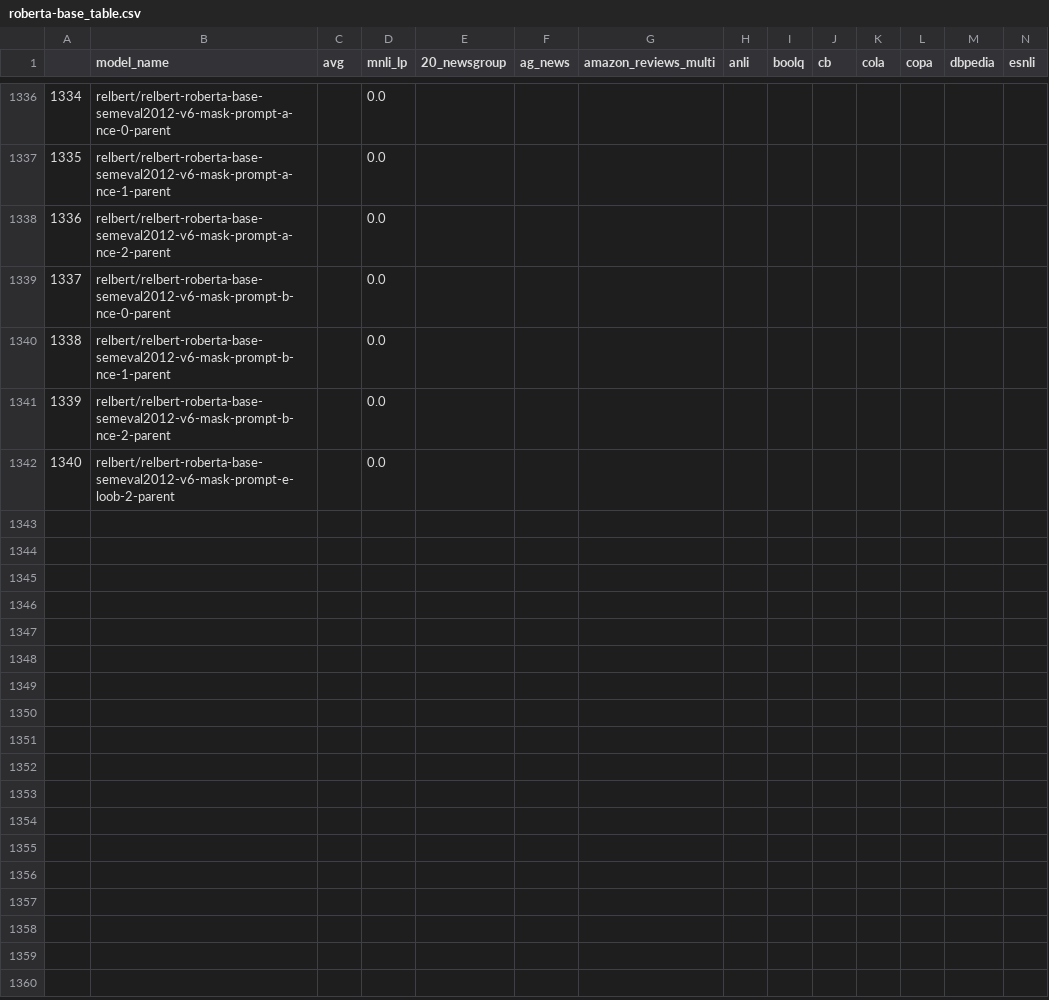
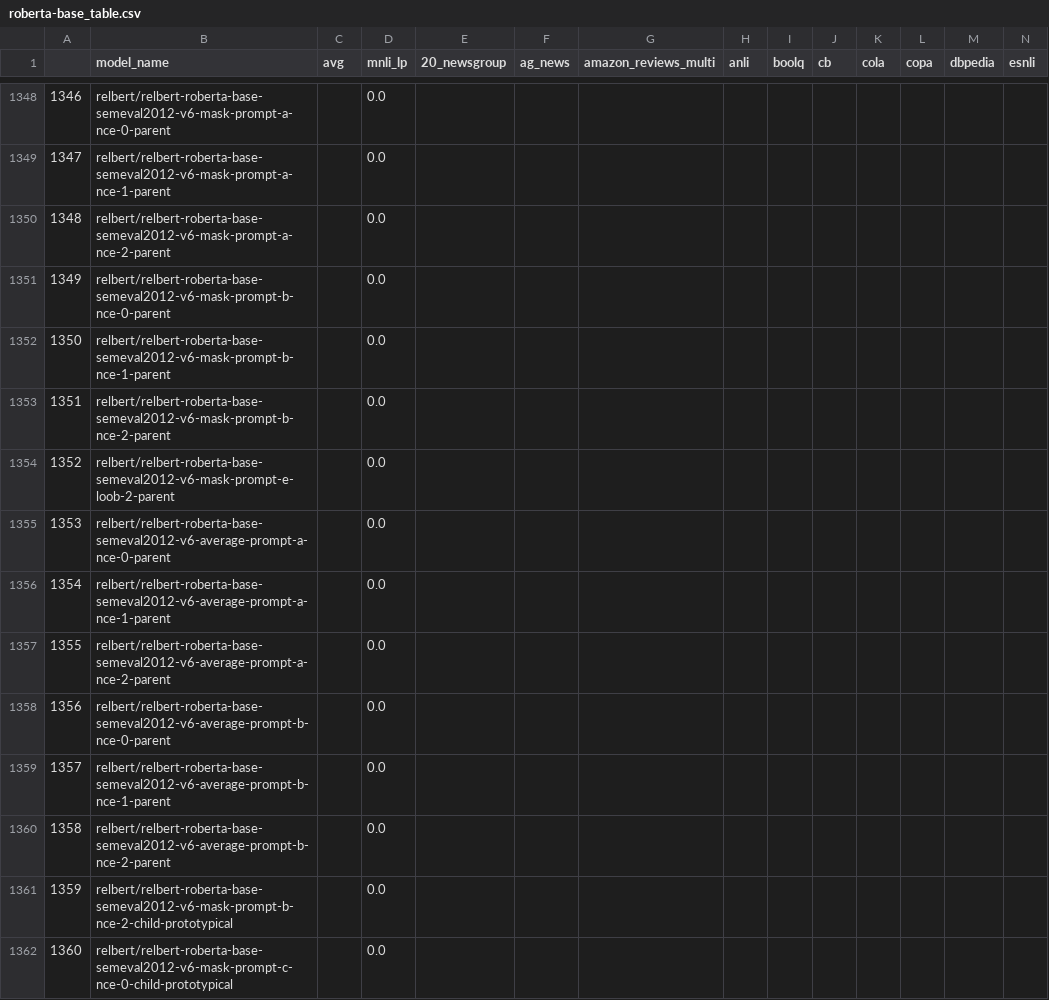
Before and after one commit to IBM/model-recycling, a CSV file: results/roberta-base_table.csv, drawn as a sheet; only a part is shown, gaps mark what is left out; rows hold the shown columns only; the diff covers the shown part only; the diff names each change by its address in the sheet, - before the commit and + after, or states it on an @@ line.

Commit message:
update models (auto)

```diff
--- a/results/roberta-base_table.csv
+++ b/results/roberta-base_table.csv
@@ column A renumbered between rows 38 and 1354 @@
+row 1355: 1353 | relbert/relbert-roberta-base-semeval2012-v6-average-prompt-a-nce-0-parent |  | 0.0
+row 1356: 1354 | relbert/relbert-roberta-base-semeval2012-v6-average-prompt-a-nce-1-parent |  | 0.0
+row 1357: 1355 | relbert/relbert-roberta-base-semeval2012-v6-average-prompt-a-nce-2-parent |  | 0.0
+row 1358: 1356 | relbert/relbert-roberta-base-semeval2012-v6-average-prompt-b-nce-0-parent |  | 0.0
+row 1359: 1357 | relbert/relbert-roberta-base-semeval2012-v6-average-prompt-b-nce-1-parent |  | 0.0
+row 1360: 1358 | relbert/relbert-roberta-base-semeval2012-v6-average-prompt-b-nce-2-parent |  | 0.0
+row 1361: 1359 | relbert/relbert-roberta-base-semeval2012-v6-mask-prompt-b-nce-2-child-prototypical |  | 0.0
+row 1362: 1360 | relbert/relbert-roberta-base-semeval2012-v6-mask-prompt-c-nce-0-child-prototypical |  | 0.0
```
Also changed, not shown: 20 added rows elsewhere in this file, results/bert-base-cased_table.csv, results/bert-base-uncased_table.csv, 7 other files.
